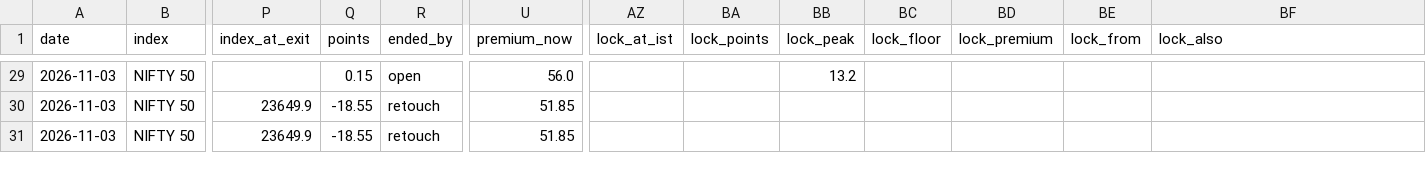
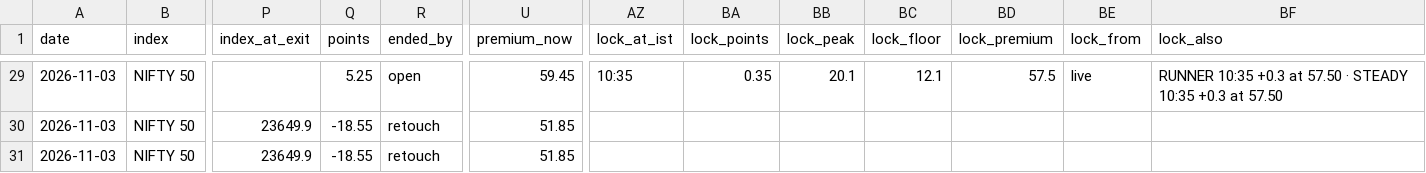
Before and after one commit to AAB-sys/My-Trade, a CSV file: sessions/2026-11-03-calls.csv, drawn as a sheet; only a part is shown, gaps mark what is left out; the diff covers the shown part only; the diff names each change by its address in the sheet, - before the commit and + after, or states it on an @@ line.

```diff
--- a/sessions/2026-11-03-calls.csv
+++ b/sessions/2026-11-03-calls.csv
-Q29 (points): 0.15
+Q29 (points): 5.25
-U29 (premium_now): 56.0
+U29 (premium_now): 59.45
-AZ29 (lock_at_ist): (empty)
+AZ29 (lock_at_ist): 10:35
-BA29 (lock_points): (empty)
+BA29 (lock_points): 0.35
-BB29 (lock_peak): 13.2
+BB29 (lock_peak): 20.1
-BC29 (lock_floor): (empty)
+BC29 (lock_floor): 12.1
-BD29 (lock_premium): (empty)
+BD29 (lock_premium): 57.5
-BE29 (lock_from): (empty)
+BE29 (lock_from): live
-BF29 (lock_also): (empty)
+BF29 (lock_also): RUNNER 10:35 +0.3 at 57.50 · STEADY 10:35 +0.3 at 57.50
```
Also changed, not shown: 35 edited cells elsewhere in this file.
